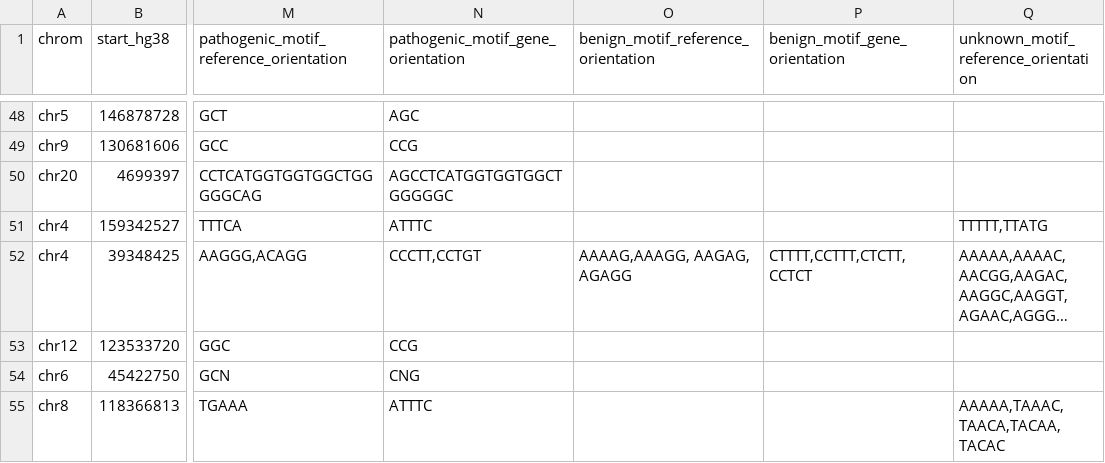
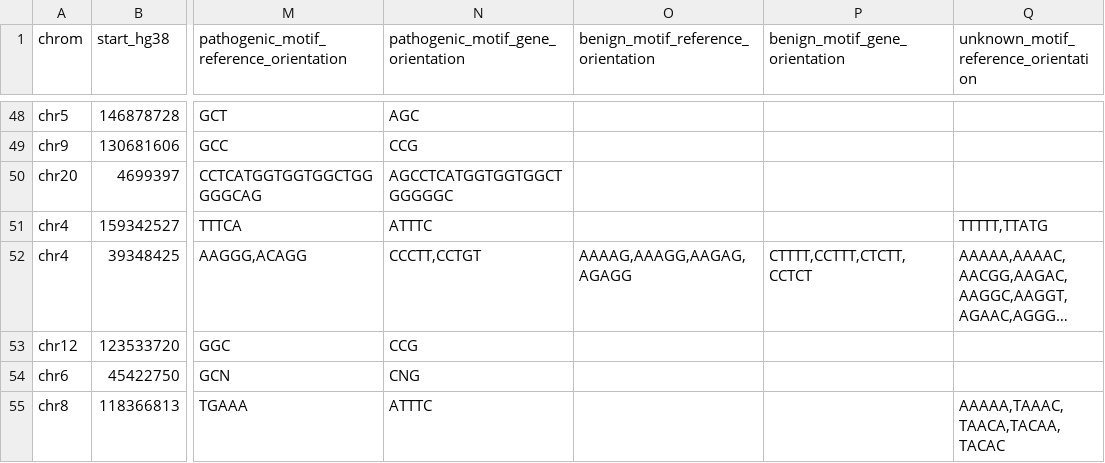
Before and after one commit to dashnowlab/STRchive, a CSV file: data/STR-disease-loci.csv, drawn as a sheet; only a part is shown, gaps mark what is left out; long unchanged cells end in …; the diff names each change by its address in the sheet, - before the commit and + after, or states it on an @@ line.

Commit message:
white space in benign column is evil

```diff
--- a/data/STR-disease-loci.csv
+++ b/data/STR-disease-loci.csv
-O52: AAAAG,AAAGG, AAGAG, AGAGG
+O52: AAAAG,AAAGG,AAGAG,AGAGG
```
